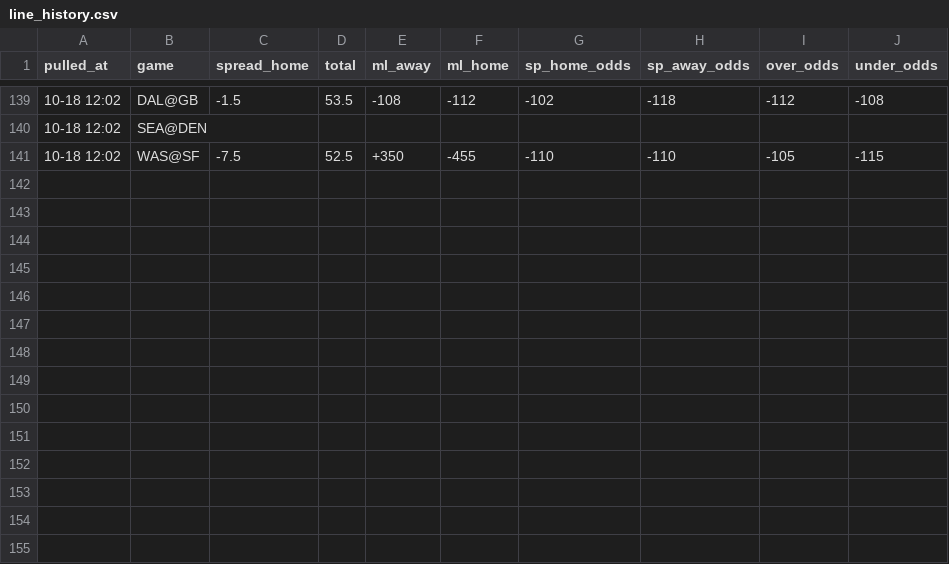
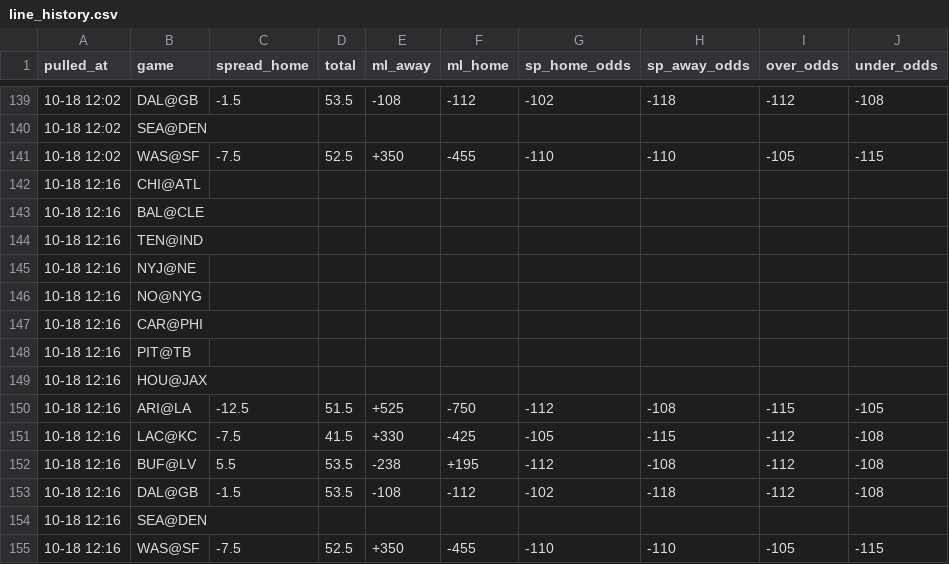
Before and after one commit to hyongdopaulyoon-sketch/hyongdopaulyoon-sketch-nfl-weekly, a CSV file: data/2026-w06/line_history.csv, drawn as a sheet; only a part is shown, gaps mark what is left out; the diff names each change by its address in the sheet, - before the commit and + after, or states it on an @@ line.

```diff
--- a/data/2026-w06/line_history.csv
+++ b/data/2026-w06/line_history.csv
+row 142: 10-18 12:16 | CHI@ATL
+row 143: 10-18 12:16 | BAL@CLE
+row 144: 10-18 12:16 | TEN@IND
+row 145: 10-18 12:16 | NYJ@NE
+row 146: 10-18 12:16 | NO@NYG
+row 147: 10-18 12:16 | CAR@PHI
+row 148: 10-18 12:16 | PIT@TB
+row 149: 10-18 12:16 | HOU@JAX
+row 150: 10-18 12:16 | ARI@LA | -12.5 | 51.5 | +525 | -750 | -112 | -108 | -115 | -105
+row 151: 10-18 12:16 | LAC@KC | -7.5 | 41.5 | +330 | -425 | -105 | -115 | -112 | -108
+row 152: 10-18 12:16 | BUF@LV | 5.5 | 53.5 | -238 | +195 | -112 | -108 | -112 | -108
+row 153: 10-18 12:16 | DAL@GB | -1.5 | 53.5 | -108 | -112 | -102 | -118 | -112 | -108
+row 154: 10-18 12:16 | SEA@DEN
+row 155: 10-18 12:16 | WAS@SF | -7.5 | 52.5 | +350 | -455 | -110 | -110 | -105 | -115
```
Also changed, not shown: data/2026-w06/games.csv, data/2026-w06/inactives.csv, 23 other files.
